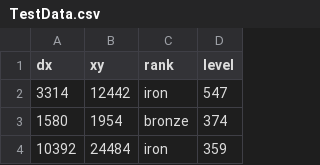
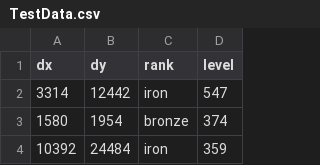
Before and after one commit to BerufsschuleITS/TestData, a CSV file: TestData.csv, drawn as a sheet; only a part is shown.

Commit message:
Update TestData.csv

```diff
--- a/TestData.csv
+++ b/TestData.csv
@@ -1,2 +1,2 @@
-dx,xy,rank,level
+dx,dy,rank,level
 3314,12442,iron,547
```
